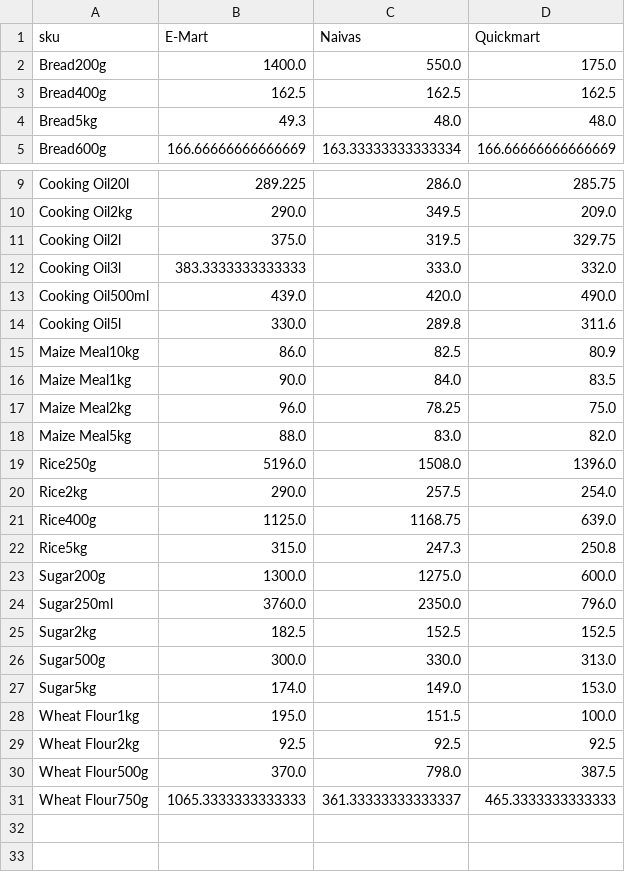
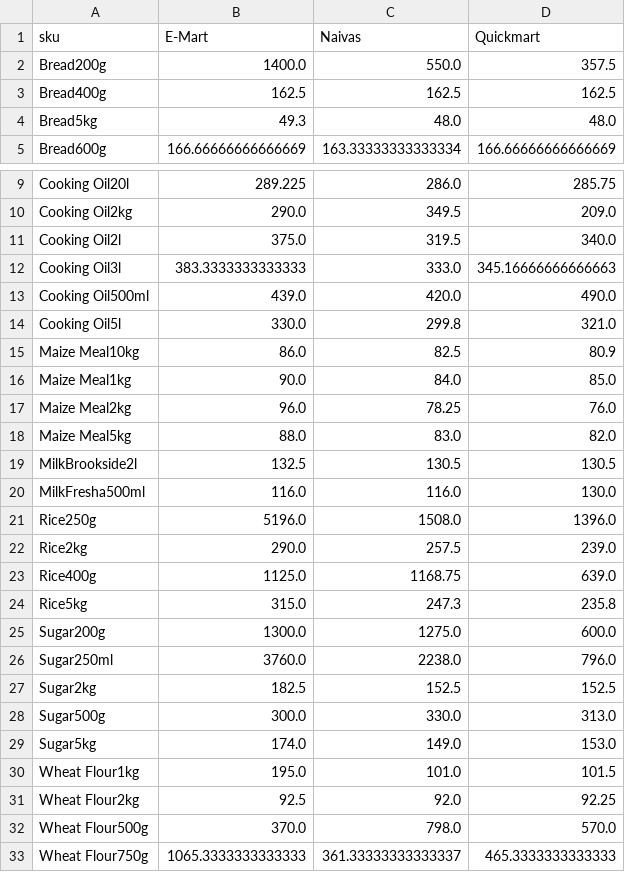
Before and after one commit to odawadavid/Webscraping, a CSV file: data/analytics/price_per_unit_pivot.csv, drawn as a sheet; only a part is shown, gaps mark what is left out.

```diff
--- a/data/analytics/price_per_unit_pivot.csv
+++ b/data/analytics/price_per_unit_pivot.csv
@@ -1,3 +1,3 @@
 sku,E-Mart,Naivas,Quickmart
-Bread200g,1400.0,550.0,175.0
+Bread200g,1400.0,550.0,357.5
 Bread400g,162.5,162.5,162.5
@@ -10,16 +10,18 @@ Cooking Oil20l,289.225,286.0,285.75
 Cooking Oil2kg,290.0,349.5,209.0
-Cooking Oil2l,375.0,319.5,329.75
-Cooking Oil3l,383.3333333333333,333.0,332.0
+Cooking Oil2l,375.0,319.5,340.0
+Cooking Oil3l,383.3333333333333,333.0,345.16666666666663
 Cooking Oil500ml,439.0,420.0,490.0
-Cooking Oil5l,330.0,289.8,311.6
+Cooking Oil5l,330.0,299.8,321.0
 Maize Meal10kg,86.0,82.5,80.9
-Maize Meal1kg,90.0,84.0,83.5
-Maize Meal2kg,96.0,78.25,75.0
+Maize Meal1kg,90.0,84.0,85.0
+Maize Meal2kg,96.0,78.25,76.0
 Maize Meal5kg,88.0,83.0,82.0
+MilkBrookside2l,132.5,130.5,130.5
+MilkFresha500ml,116.0,116.0,130.0
 Rice250g,5196.0,1508.0,1396.0
-Rice2kg,290.0,257.5,254.0
+Rice2kg,290.0,257.5,239.0
 Rice400g,1125.0,1168.75,639.0
-Rice5kg,315.0,247.3,250.8
+Rice5kg,315.0,247.3,235.8
 Sugar200g,1300.0,1275.0,600.0
-Sugar250ml,3760.0,2350.0,796.0
+Sugar250ml,3760.0,2238.0,796.0
 Sugar2kg,182.5,152.5,152.5
@@ -27,5 +29,5 @@ Sugar500g,300.0,330.0,313.0
 Sugar5kg,174.0,149.0,153.0
-Wheat Flour1kg,195.0,151.5,100.0
-Wheat Flour2kg,92.5,92.5,92.5
-Wheat Flour500g,370.0,798.0,387.5
+Wheat Flour1kg,195.0,101.0,101.5
+Wheat Flour2kg,92.5,92.0,92.25
+Wheat Flour500g,370.0,798.0,570.0
 Wheat Flour750g,1065.3333333333333,361.33333333333337,465.3333333333333
```
Also changed, not shown: data/processed/latest_items.csv, data/raw/emart.csv, 4 other files.
